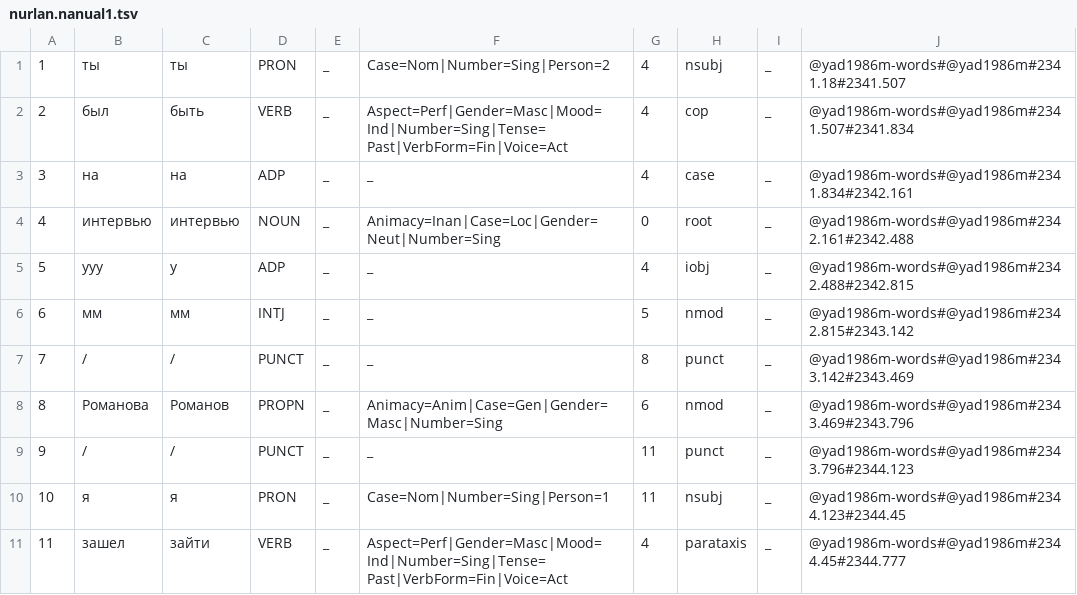
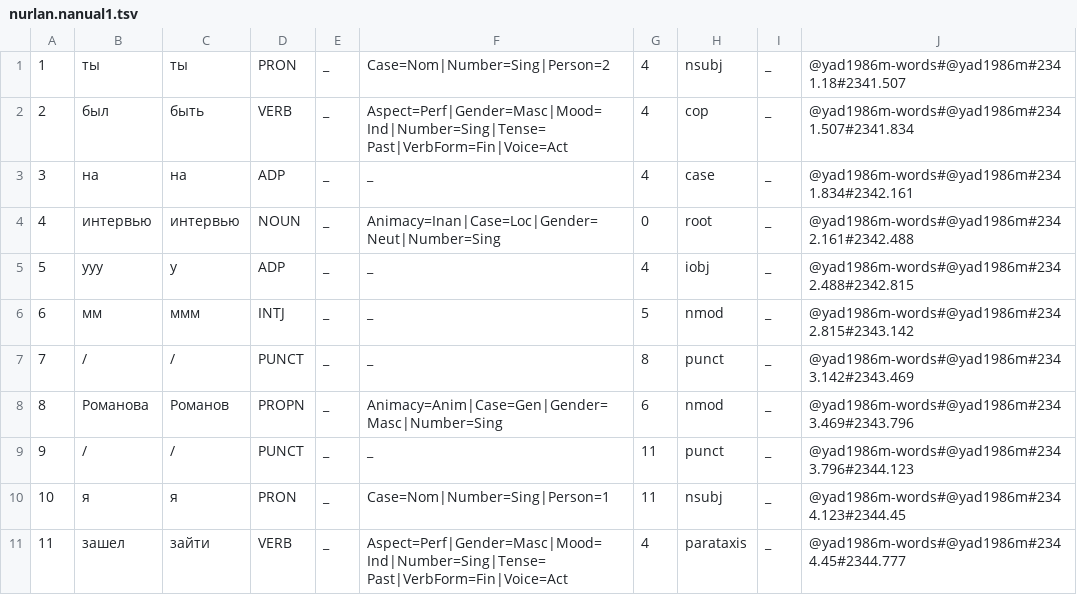
Before and after one commit to pabiryukova/LiveCorpus, a TSV file: nurlan.nanual1.tsv, drawn as a sheet; only a part is shown.

Commit message:
Update nurlan.nanual1.tsv

```diff
--- a/nurlan.nanual1.tsv
+++ b/nurlan.nanual1.tsv
@@ -5,3 +5,3 @@
 5	ууу	у	ADP	_	_	4	iobj	_	@yad1986m-words#@yad1986m#2342.488#2342.815
-6	мм	мм	INTJ	_	_	5	nmod	_	@yad1986m-words#@yad1986m#2342.815#2343.142
+6	мм	ммм	INTJ	_	_	5	nmod	_	@yad1986m-words#@yad1986m#2342.815#2343.142
 7	/	/	PUNCT	_	_	8	punct	_	@yad1986m-words#@yad1986m#2343.142#2343.469
```
